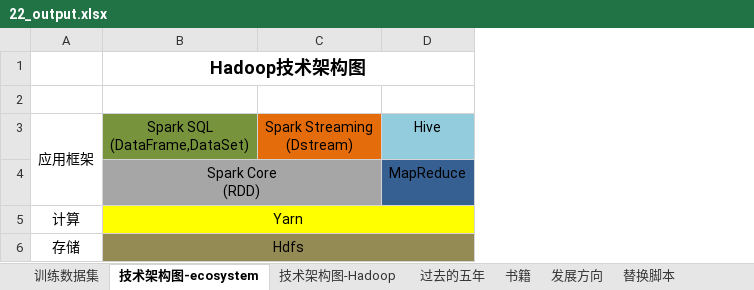
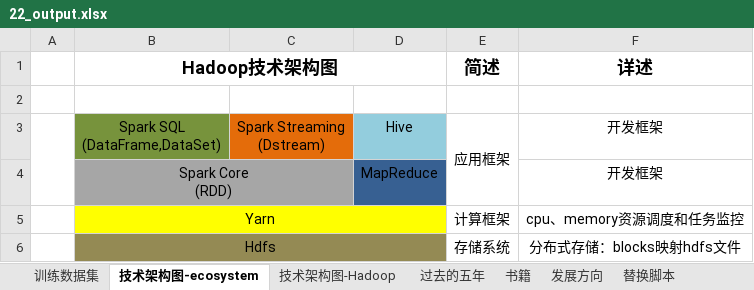
Before and after one commit to xuechengcheng1104/xuechengcheng1104.github.io, an Excel workbook: trunk/doc/22_output.xlsx, sheet 技术架构图-ecosystem, drawn as a sheet; values as stored, in another font and other column widths than the file's, no borders; removed rows and columns are numbered as before the commit, all else as after; the diff names each change by its address in the sheet, - before the commit and + after, or states it on an @@ line.

```diff
--- a/trunk/doc/22_output.xlsx (sheet 技术架构图-ecosystem)
+++ b/trunk/doc/22_output.xlsx (sheet 技术架构图-ecosystem)
-column A, rows 3-6: 应用框架 |  | 计算 | 存储
+column A, empty
+column E (简述), rows 3-6: 应用框架 |  | 计算框架 | 存储系统
+column F (详述), rows 3-6: 开发框架 | 开发框架 | cpu、memory资源调度和任务监控 | 分布式存储：blocks映射hdfs文件
```
Also changed, not shown: sheet 书籍, sheet 过去的五年, other sheet tabs, 1 other file.
